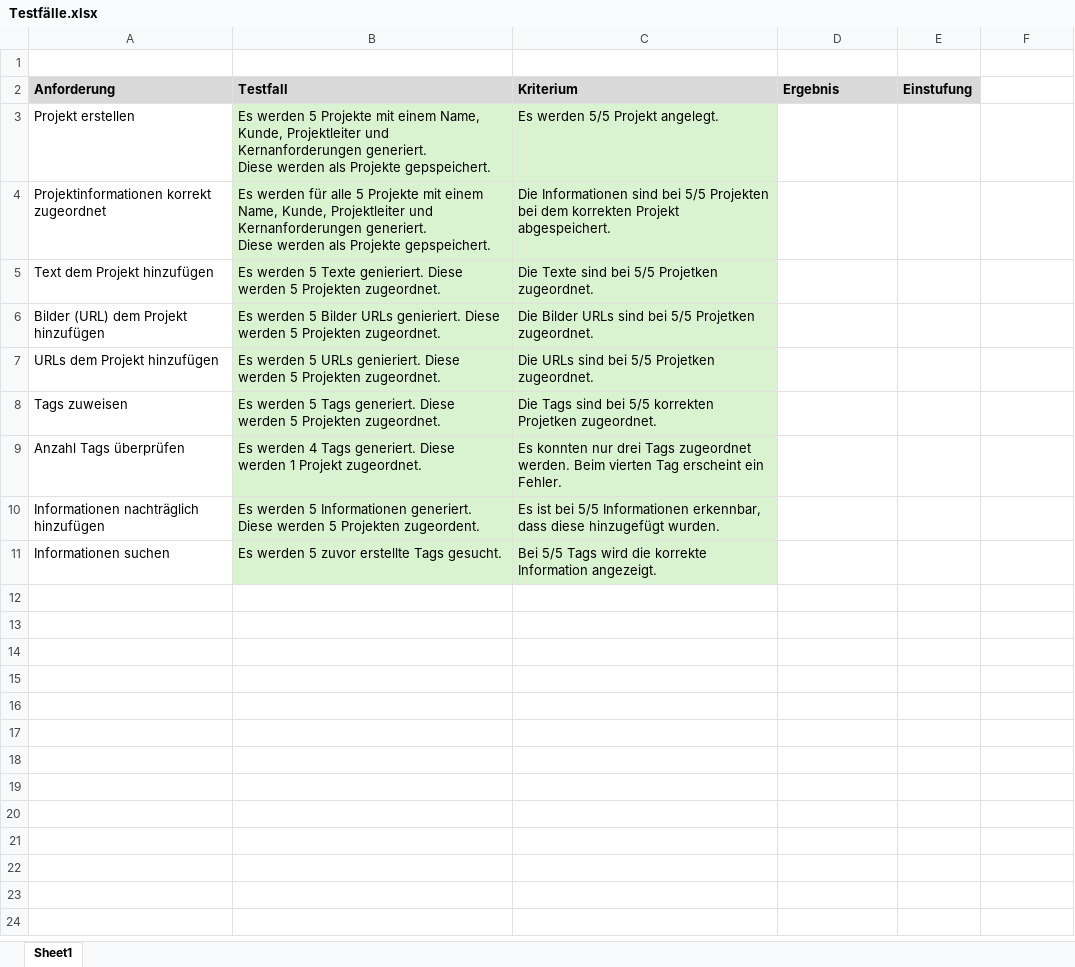
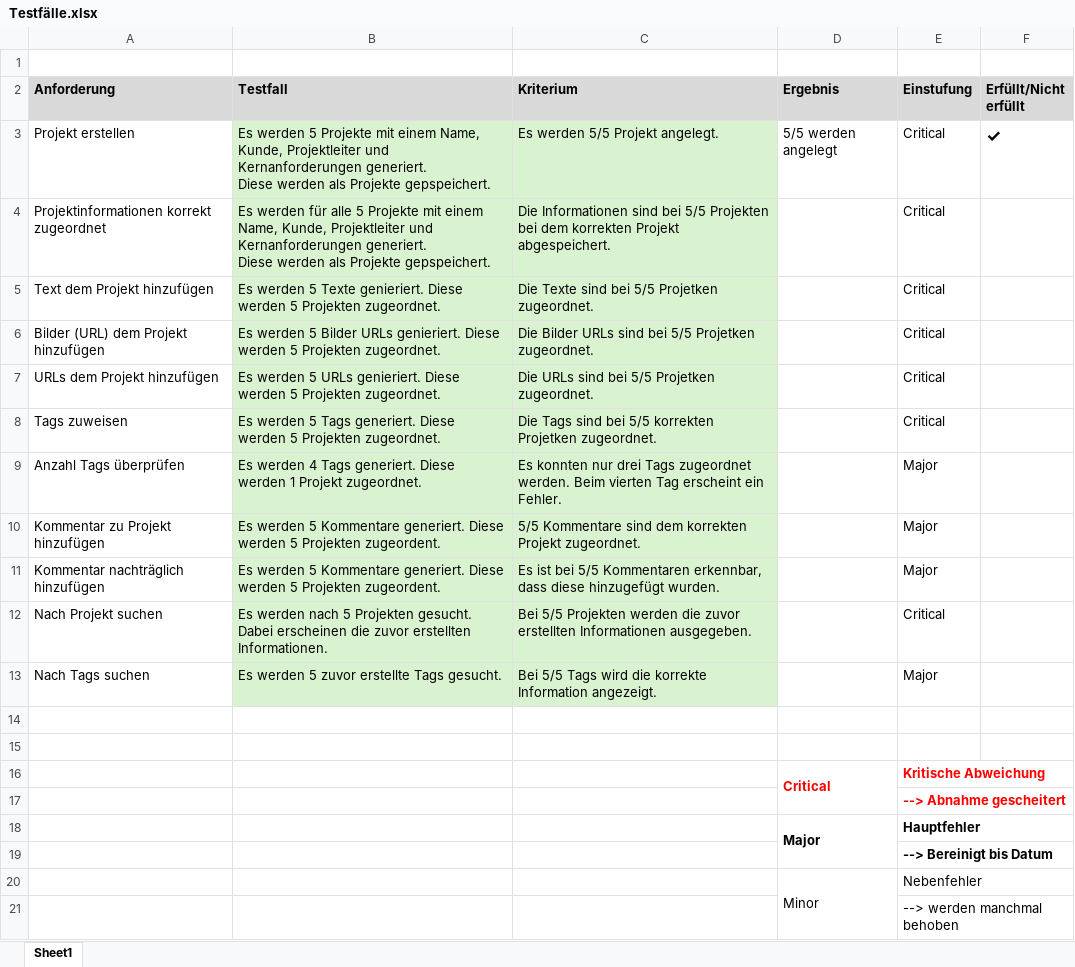
Before and after one commit to domirohner/wissensmanagement, an Excel workbook: doc/Testfälle.xlsx, sheet Sheet1, drawn as a sheet; values as stored, in another font and other column widths than the file's, no borders; addresses are those after the commit; the diff names each change by its address in the sheet, - before the commit and + after, or states it on an @@ line.

```diff
--- a/doc/Testfälle.xlsx (sheet Sheet1)
+++ b/doc/Testfälle.xlsx (sheet Sheet1)
-F2: (empty)
+F2: Erfüllt/Nicht erfüllt
-F2 fill: none
+F2 fill: #D9D9D9
-D3 (Ergebnis): (empty)
+D3 (Ergebnis): 5/5 werden angelegt
-E3:E8 (Einstufung): (empty)
+E3:E8 (Einstufung): Critical
-F3 (Erfüllt/Nicht erfüllt): (empty)
+F3 (Erfüllt/Nicht erfüllt): ✓
-E9 (Einstufung): (empty)
+E9 (Einstufung): Major
+row 10: Kommentar zu Projekt hinzufügen | Es werden 5 Kommentare generiert. Diese werden 5 Projekten zugeordent. | 5/5 Kommentare sind dem korrekten Projekt zugeordnet. |  | Major
+row 11: Kommentar nachträglich hinzufügen | Es werden 5 Kommentare generiert. Diese werden 5 Projekten zugeordent. | Es ist bei 5/5 Kommentaren erkennbar, dass diese hinzugefügt wurden. |  | Major
+row 12: Nach Projekt suchen | Es werden nach 5 Projekten gesucht. Dabei erscheinen die zuvor erstellten Informationen. | Bei 5/5 Projekten werden die zuvor erstellten Informationen ausgegeben. |  | Critical
+row 13: Nach Tags suchen | Es werden 5 zuvor erstellte Tags gesucht. | Bei 5/5 Tags wird die korrekte Information angezeigt. |  | Major
-row 14: Informationen nachträglich hinzufügen | Es werden 5 Informationen generiert. Diese werden 5 Projekten zugeordent. | Es ist bei 5/5 Informationen erkennbar, dass diese hinzugefügt wurden.
+row 14: (empty)
-B14:C15 fill: #D9F2D0
+B14:C15 fill: none
-row 15: Informationen suchen | Es werden 5 zuvor erstellte Tags gesucht. | Bei 5/5 Tags wird die korrekte Information angezeigt.
+row 15: (empty)
+row 16:  |  |  | Critical | Kritische Abweichung
+row 17:  |  |  |  | --> Abnahme gescheitert
+row 18:  |  |  | Major | Hauptfehler
+row 19:  |  |  |  | --> Bereinigt bis Datum
+row 20:  |  |  | Minor | Nebenfehler
+row 21:  |  |  |  | --> werden manchmal behoben
```
Also changed, not shown: doc/Anforderungsanalyse.xlsx, 2 other files.
